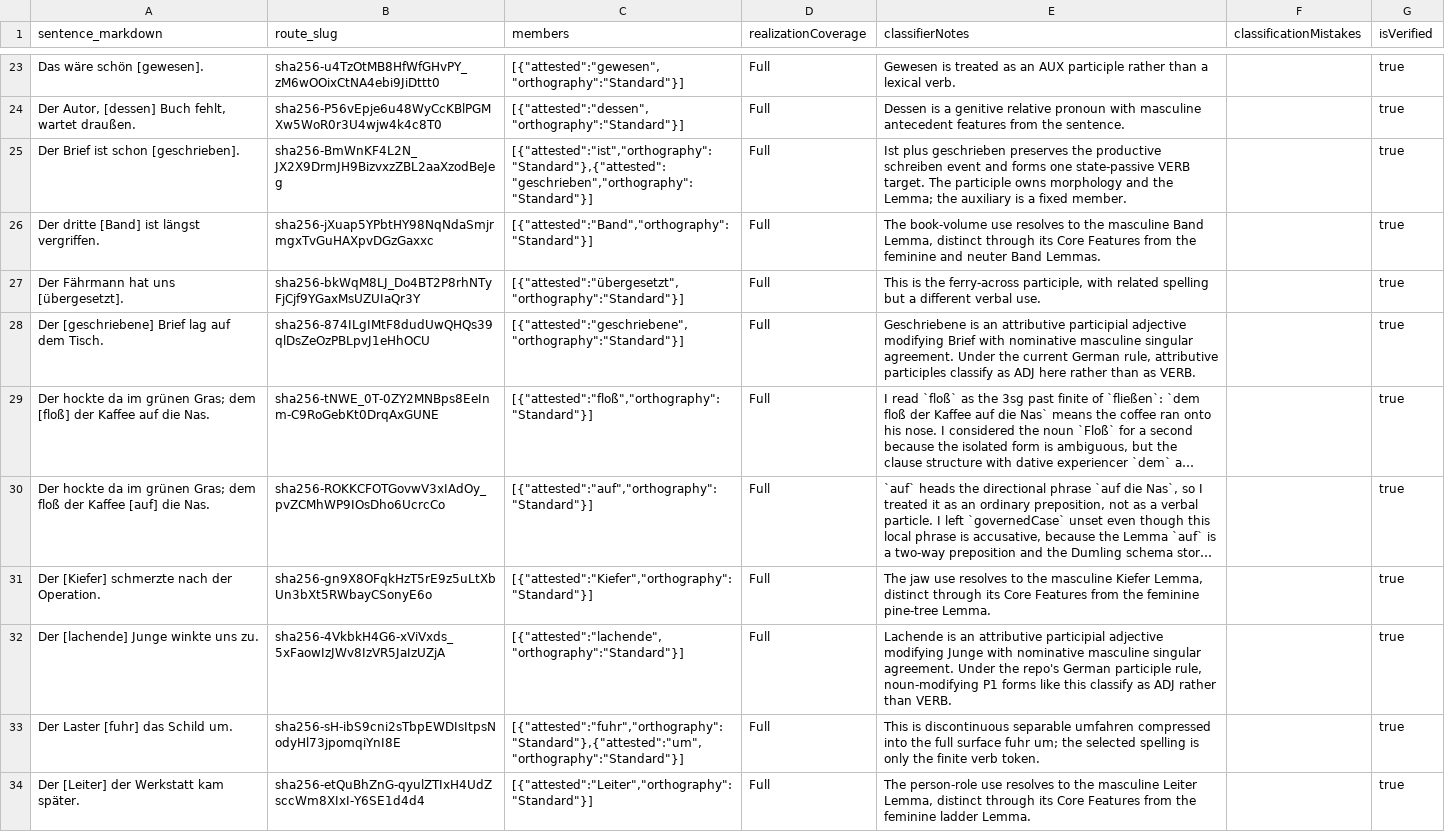
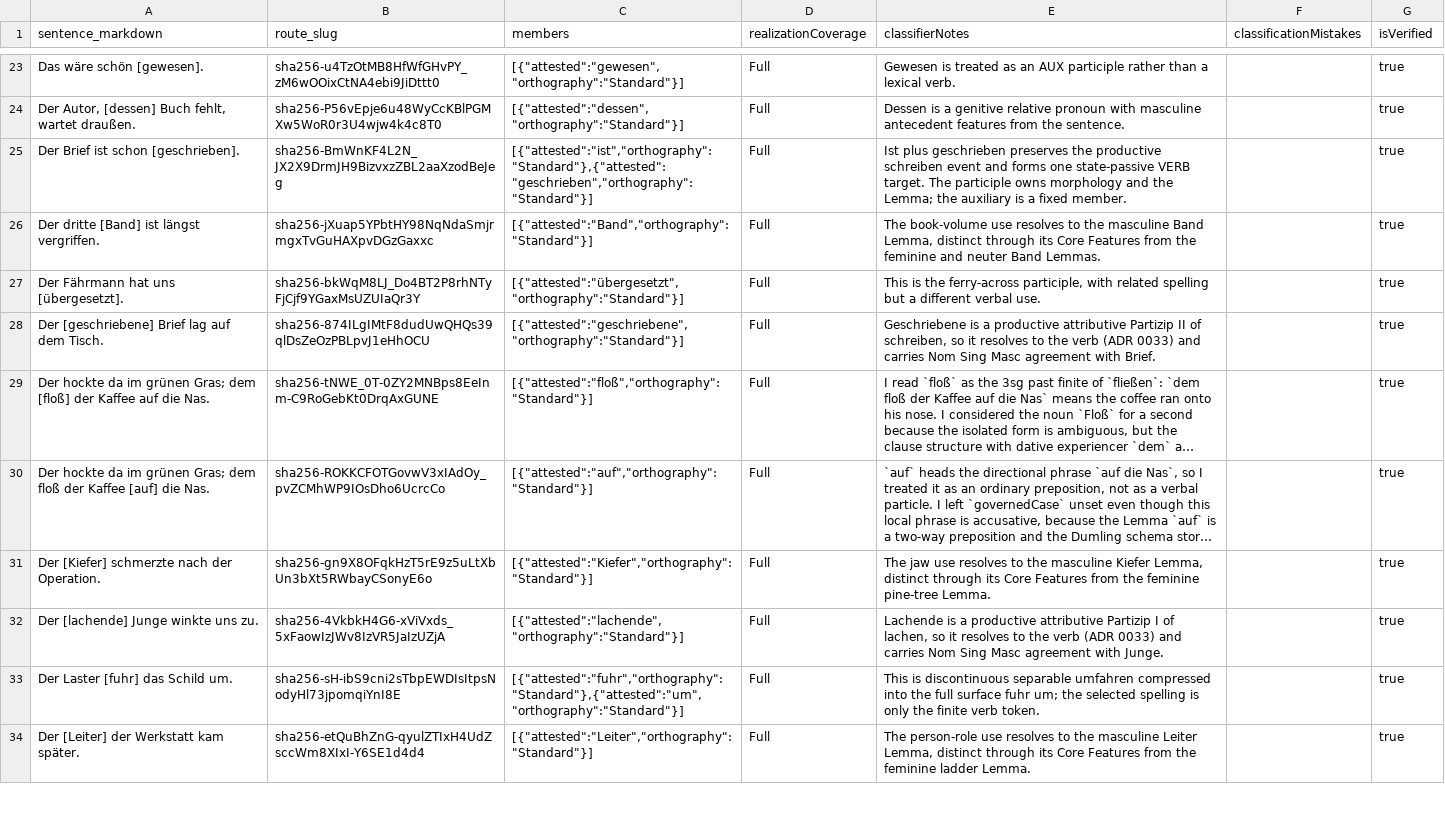
Before and after one commit to clockblocker/texteater, a CSV file: app/dumling-docs/src/classification-logbook/de/de-attestations.csv, drawn as a sheet; only a part is shown, gaps mark what is left out; long unchanged cells end in …; the diff covers the shown part only; the diff names each change by its address in the sheet, - before the commit and + after, or states it on an @@ line.

```diff
--- a/app/dumling-docs/src/classification-logbook/de/de-attestations.csv
+++ b/app/dumling-docs/src/classification-logbook/de/de-attestations.csv
-E28 (classifierNotes): Geschriebene is an attributive participial adjective modifying Brief with nominative masculine singular agreement. Under the current German rule, attributive participles classify as ADJ here rather than as VERB.
+E28 (classifierNotes): Geschriebene is a productive attributive Partizip II of schreiben, so it resolves to the verb (ADR 0033) and carries Nom Sing Masc agreement with Brief.
-E32 (classifierNotes): Lachende is an attributive participial adjective modifying Junge with nominative masculine singular agreement. Under the repo's German participle rule, noun-modifying P1 forms like this classify as ADJ rather than VERB.
+E32 (classifierNotes): Lachende is a productive attributive Partizip I of lachen, so it resolves to the verb (ADR 0033) and carries Nom Sing Masc agreement with Junge.
```
Also changed, not shown: 11 edited cells elsewhere in this file, app/dumling-docs/src/classification-logbook/de/de-attestation-descriptors.csv, 53 other files.
